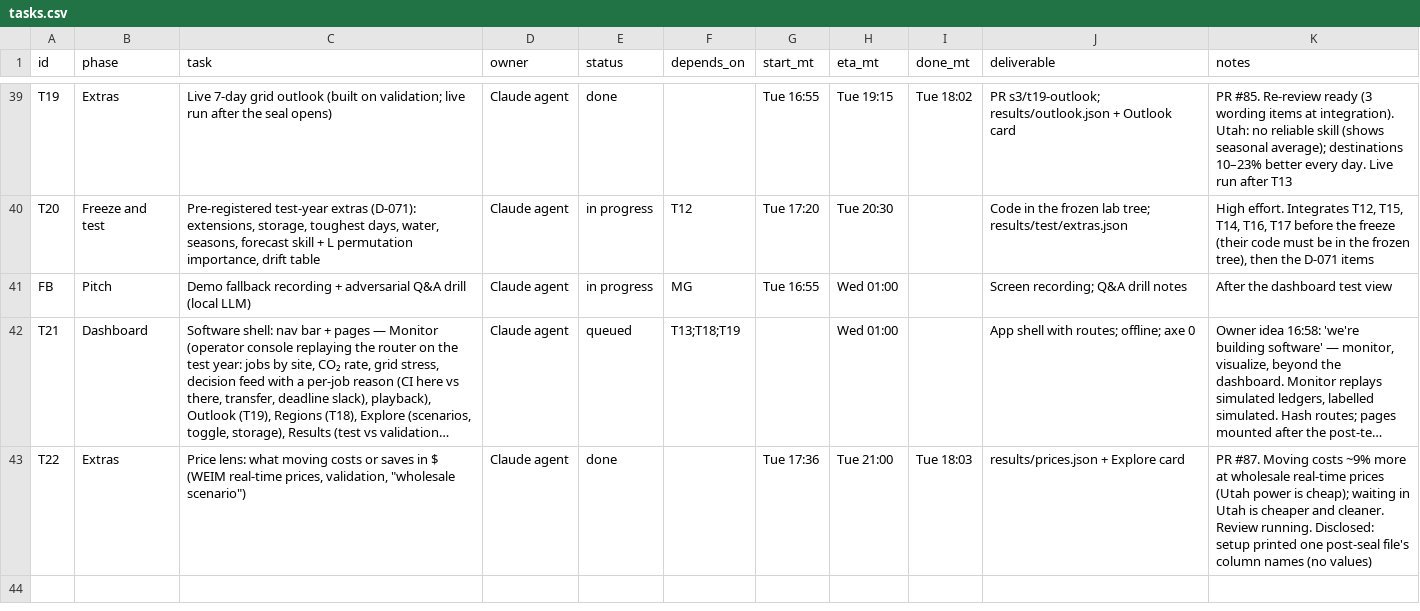
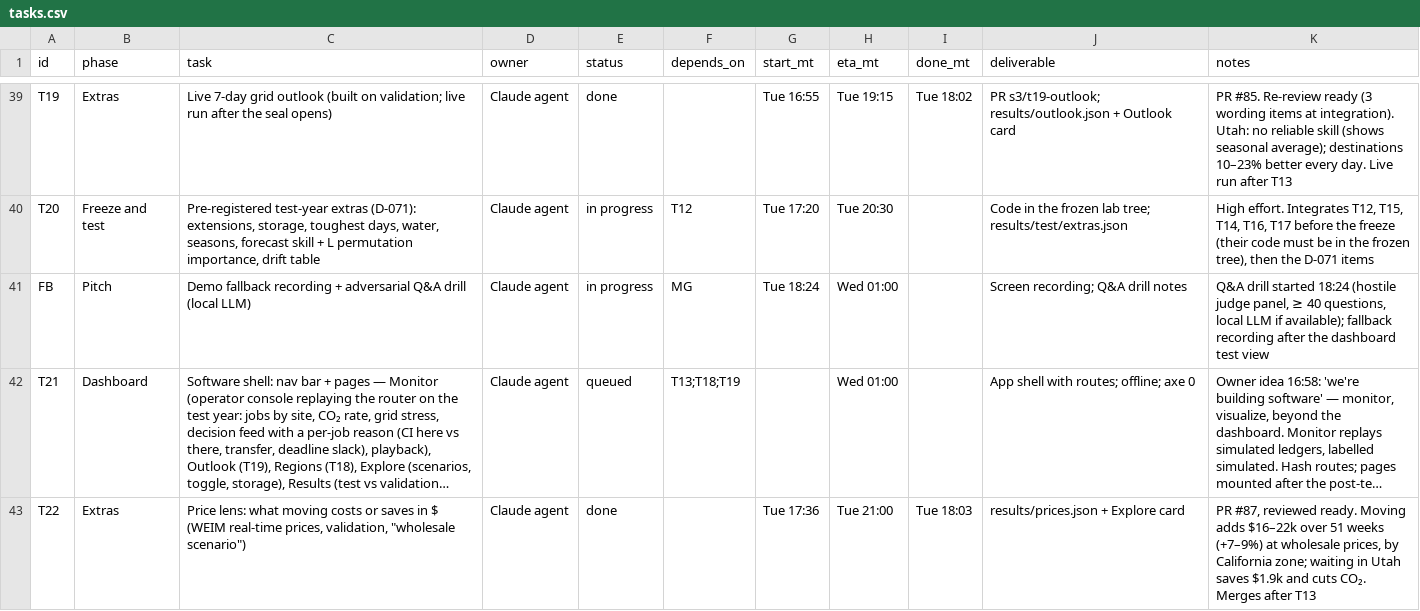
Before and after one commit to ratulalahy/26_hard_tech_week_hackathon, a CSV file: docs/plan/tasks.csv, drawn as a sheet; only a part is shown, gaps mark what is left out; long unchanged cells end in …; the diff names each change by its address in the sheet, - before the commit and + after, or states it on an @@ line.

```diff
--- a/docs/plan/tasks.csv
+++ b/docs/plan/tasks.csv
-G41 (start_mt): Tue 16:55
+G41 (start_mt): Tue 18:24
-K41 (notes): After the dashboard…
+K41 (notes): Q&A drill started 18:24 (hostile judge panel, ≥ 40 questions, local LLM if available); fallback recording after the dashboard…
-K43 (notes): PR #87. Moving costs ~9% more at wholesale real-time prices (Utah power is cheap); waiting in Utah is cheaper and cleaner. Review running. Disclosed: setup printed one post-seal file's column names (no values)
+K43 (notes): PR #87, reviewed ready. Moving adds $16–22k over 51 weeks (+7–9%) at wholesale prices, by California zone; waiting in Utah saves $1.9k and cuts CO₂. Merges after T13
```
Also changed, not shown: 3 other files.
